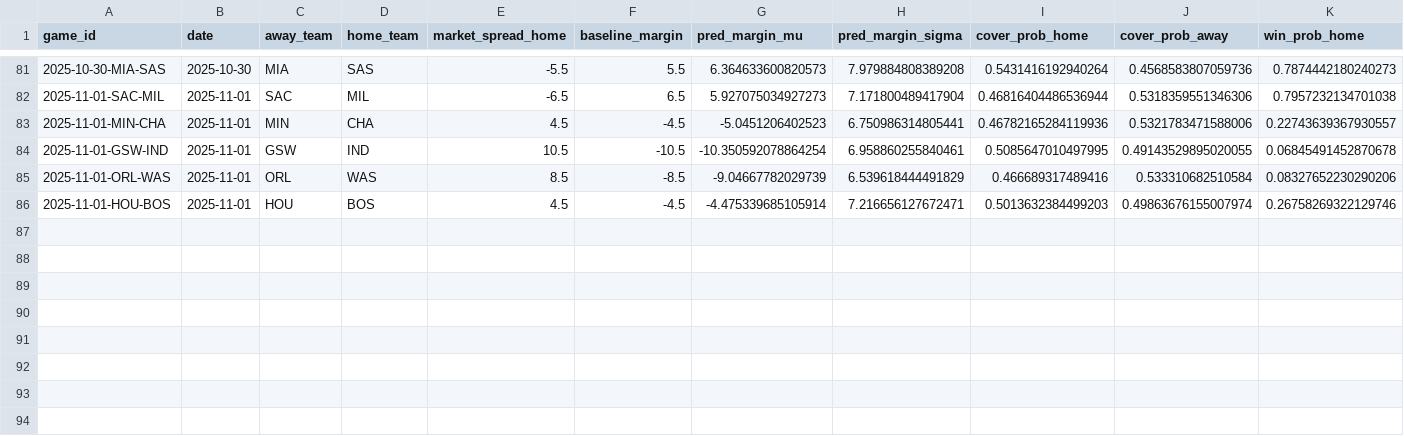
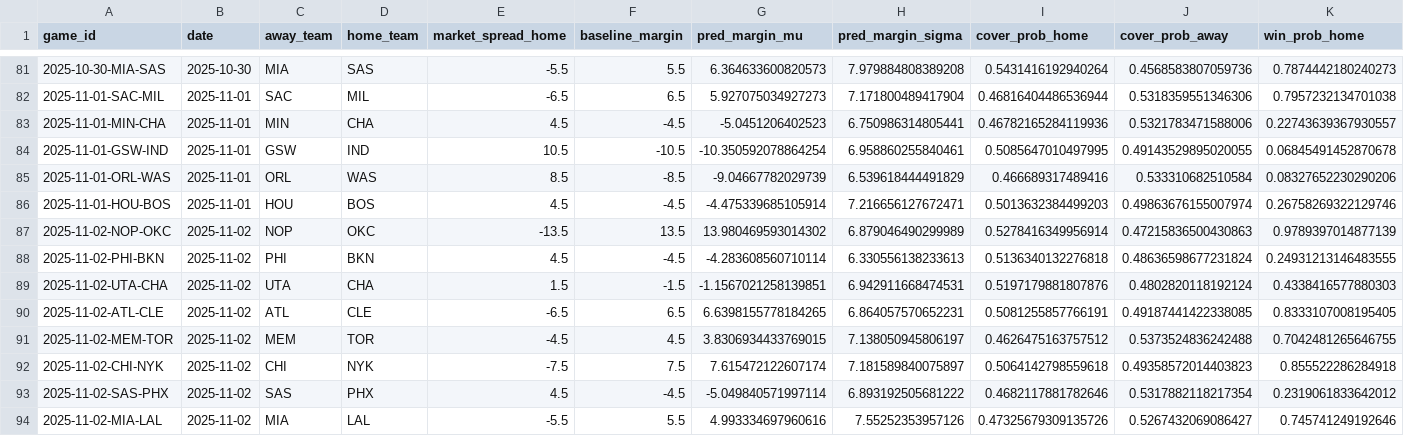
Before and after one commit to mike-ganz/nba_predictions, a CSV file: predictions/current_season_2025_2026_predictions.csv, drawn as a sheet; only a part is shown, gaps mark what is left out; rows hold the shown columns only; the diff names each change by its address in the sheet, - before the commit and + after, or states it on an @@ line.

```diff
--- a/predictions/current_season_2025_2026_predictions.csv
+++ b/predictions/current_season_2025_2026_predictions.csv
+row 87: 2025-11-02-NOP-OKC | 2025-11-02 | NOP | OKC | -13.5 | 13.5 | 13.980469593014302 | 6.879046490299989 | 0.5278416349956914 | 0.47215836500430863 | 0.9789397014877139
+row 88: 2025-11-02-PHI-BKN | 2025-11-02 | PHI | BKN | 4.5 | -4.5 | -4.283608560710114 | 6.330556138233613 | 0.5136340132276818 | 0.48636598677231824 | 0.24931213146483555
+row 89: 2025-11-02-UTA-CHA | 2025-11-02 | UTA | CHA | 1.5 | -1.5 | -1.1567021258139851 | 6.942911668474531 | 0.5197179881807876 | 0.4802820118192124 | 0.4338416577880303
+row 90: 2025-11-02-ATL-CLE | 2025-11-02 | ATL | CLE | -6.5 | 6.5 | 6.6398155778184265 | 6.864057570652231 | 0.5081255857766191 | 0.49187441422338085 | 0.8333107008195405
+row 91: 2025-11-02-MEM-TOR | 2025-11-02 | MEM | TOR | -4.5 | 4.5 | 3.8306934433769015 | 7.138050945806197 | 0.4626475163757512 | 0.5373524836242488 | 0.7042481265646755
+row 92: 2025-11-02-CHI-NYK | 2025-11-02 | CHI | NYK | -7.5 | 7.5 | 7.615472122607174 | 7.181589840075897 | 0.5064142798559618 | 0.49358572014403823 | 0.855522286284918
+row 93: 2025-11-02-SAS-PHX | 2025-11-02 | SAS | PHX | 4.5 | -4.5 | -5.049840571997114 | 6.893192505681222 | 0.4682117881782646 | 0.5317882118217354 | 0.2319061833642012
+row 94: 2025-11-02-MIA-LAL | 2025-11-02 | MIA | LAL | -5.5 | 5.5 | 4.993334697960616 | 7.55252353957126 | 0.47325679309135726 | 0.5267432069086427 | 0.745741249192646
```
Also changed, not shown: 12 other files.
